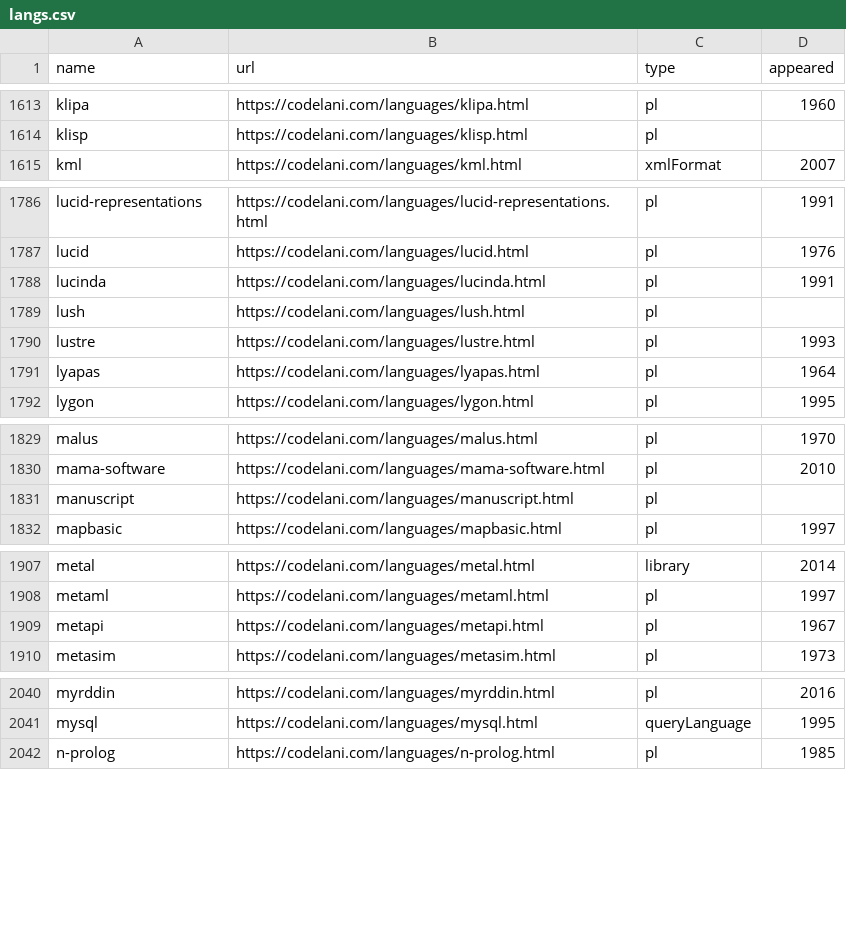
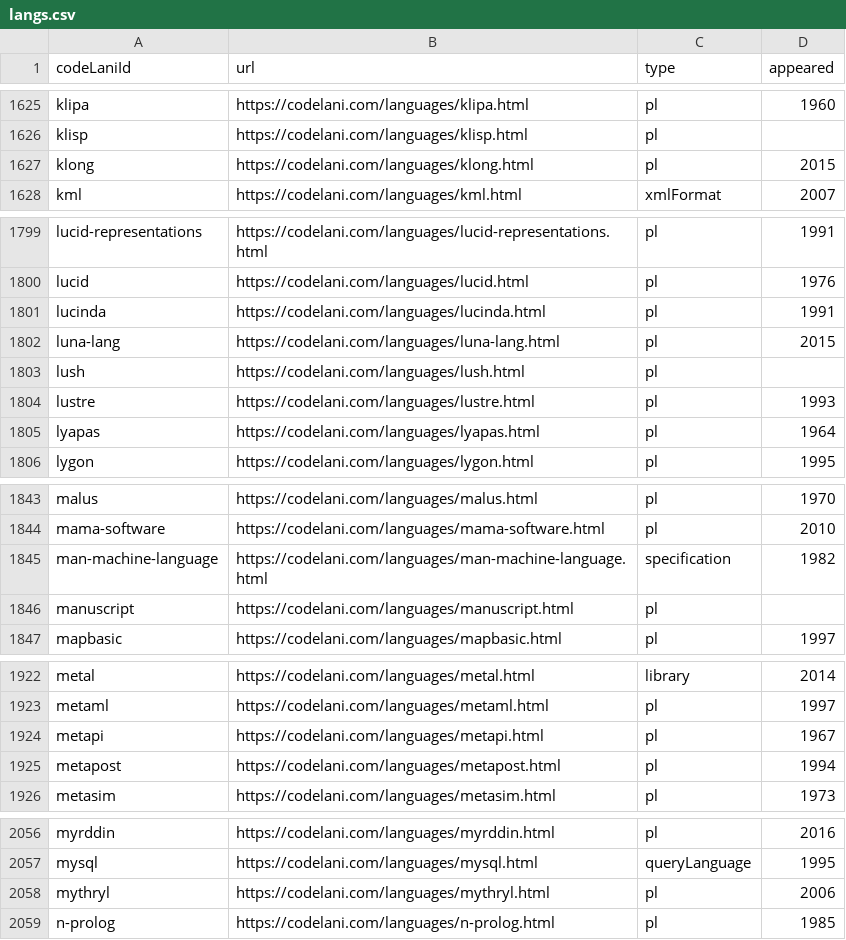
Before and after one commit to sganwyryc/pldb, a CSV file: langs.csv, drawn as a sheet; only a part is shown, gaps mark what is left out; the diff covers the shown part only.

```diff
--- a/langs.csv
+++ b/langs.csv
@@ -1 +1 @@
-name,url,type,appeared
+codeLaniId,url,type,appeared
@@ -1614,2 +1626,3 @@ klipa,https://codelani.com/languages/klipa.html,pl,1960
 klisp,https://codelani.com/languages/klisp.html,pl,
+klong,https://codelani.com/languages/klong.html,pl,2015
 kml,https://codelani.com/languages/kml.html,xmlFormat,2007
@@ -1788,2 +1801,3 @@ lucid,https://codelani.com/languages/lucid.html,pl,1976
 lucinda,https://codelani.com/languages/lucinda.html,pl,1991
+luna-lang,https://codelani.com/languages/luna-lang.html,pl,2015
 lush,https://codelani.com/languages/lush.html,pl,
@@ -1830,2 +1844,3 @@ malus,https://codelani.com/languages/malus.html,pl,1970
 mama-software,https://codelani.com/languages/mama-software.html,pl,2010
+man-machine-language,https://codelani.com/languages/man-machine-language.html,specification,1982
 manuscript,https://codelani.com/languages/manuscript.html,pl,
@@ -1909,2 +1924,3 @@ metaml,https://codelani.com/languages/metaml.html,pl,1997
 metapi,https://codelani.com/languages/metapi.html,pl,1967
+metapost,https://codelani.com/languages/metapost.html,pl,1994
 metasim,https://codelani.com/languages/metasim.html,pl,1973
@@ -2041,2 +2057,3 @@ myrddin,https://codelani.com/languages/myrddin.html,pl,2016
 mysql,https://codelani.com/languages/mysql.html,queryLanguage,1995
+mythryl,https://codelani.com/languages/mythryl.html,pl,2006
 n-prolog,https://codelani.com/languages/n-prolog.html,pl,1985
```
Also changed, not shown: 21 added rows and 7 edited cells elsewhere in this file.
